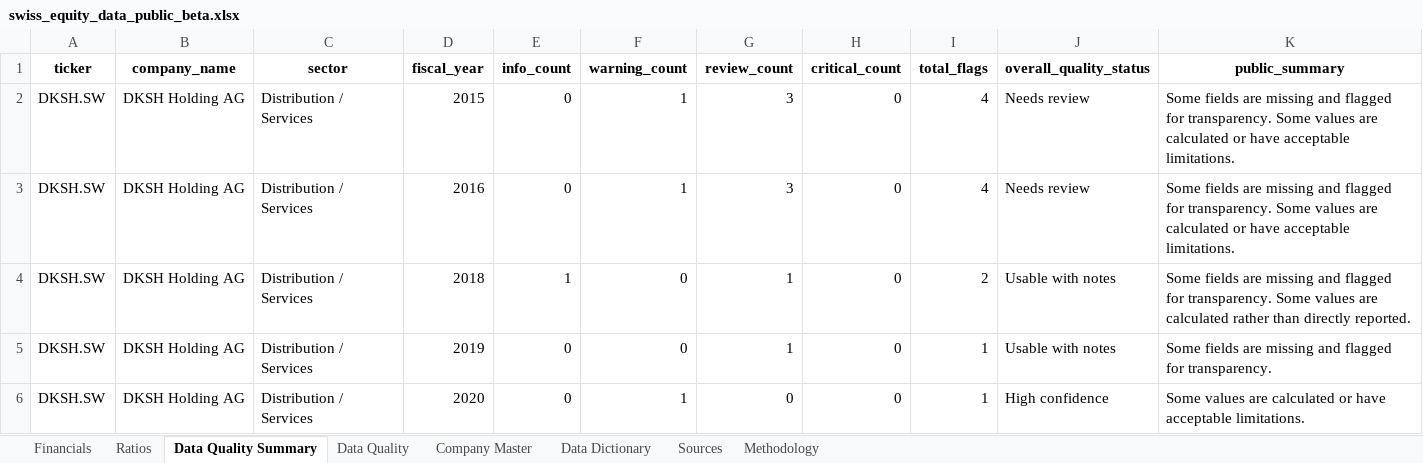
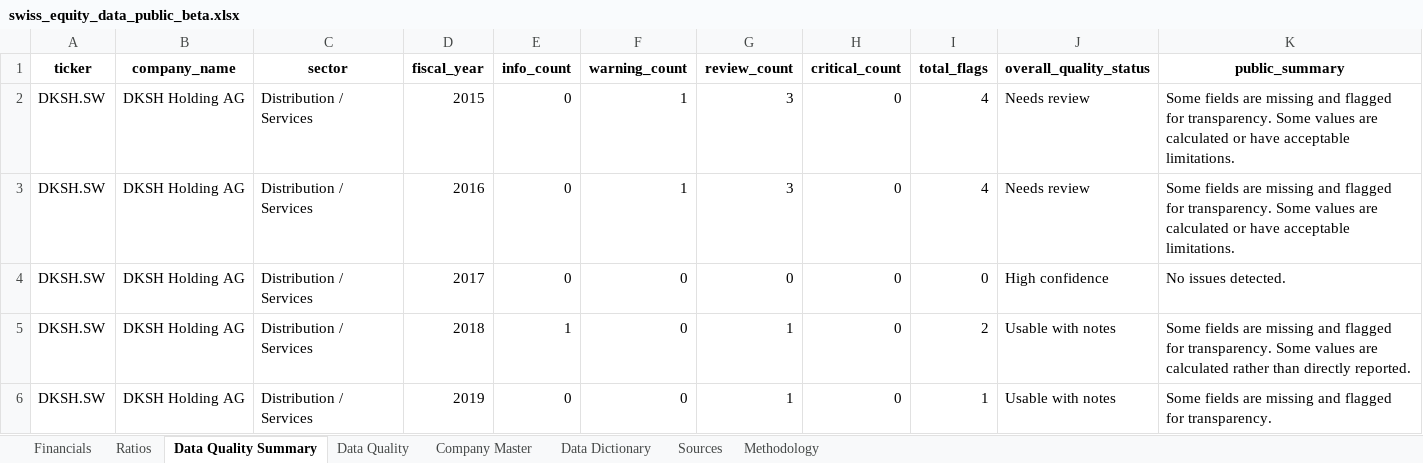
Before and after one commit to EMen11/swiss-equity-data-beta_v2, an Excel workbook: exports/swiss_equity_data_public_beta.xlsx, sheet Data Quality Summary, drawn as a sheet; only a part is shown; the shorter side is filled out with more unchanged rows; values as stored, in another font and other column widths than the file's, no borders; the diff names each change by its address in the sheet, - before the commit and + after, or states it on an @@ line.

Commit message:
Update beta dataset with DKSH 2017 and source coverage

```diff
--- a/exports/swiss_equity_data_public_beta.xlsx (sheet Data Quality Summary)
+++ b/exports/swiss_equity_data_public_beta.xlsx (sheet Data Quality Summary)
+row 4: DKSH.SW | DKSH Holding AG | Distribution / Services | 2017 | 0 | 0 | 0 | 0 | 0 | High confidence | No issues detected.
```
Also changed, not shown: sheet Sources, sheet Financials, sheet Ratios, sheet Company Master, 5 other files.
